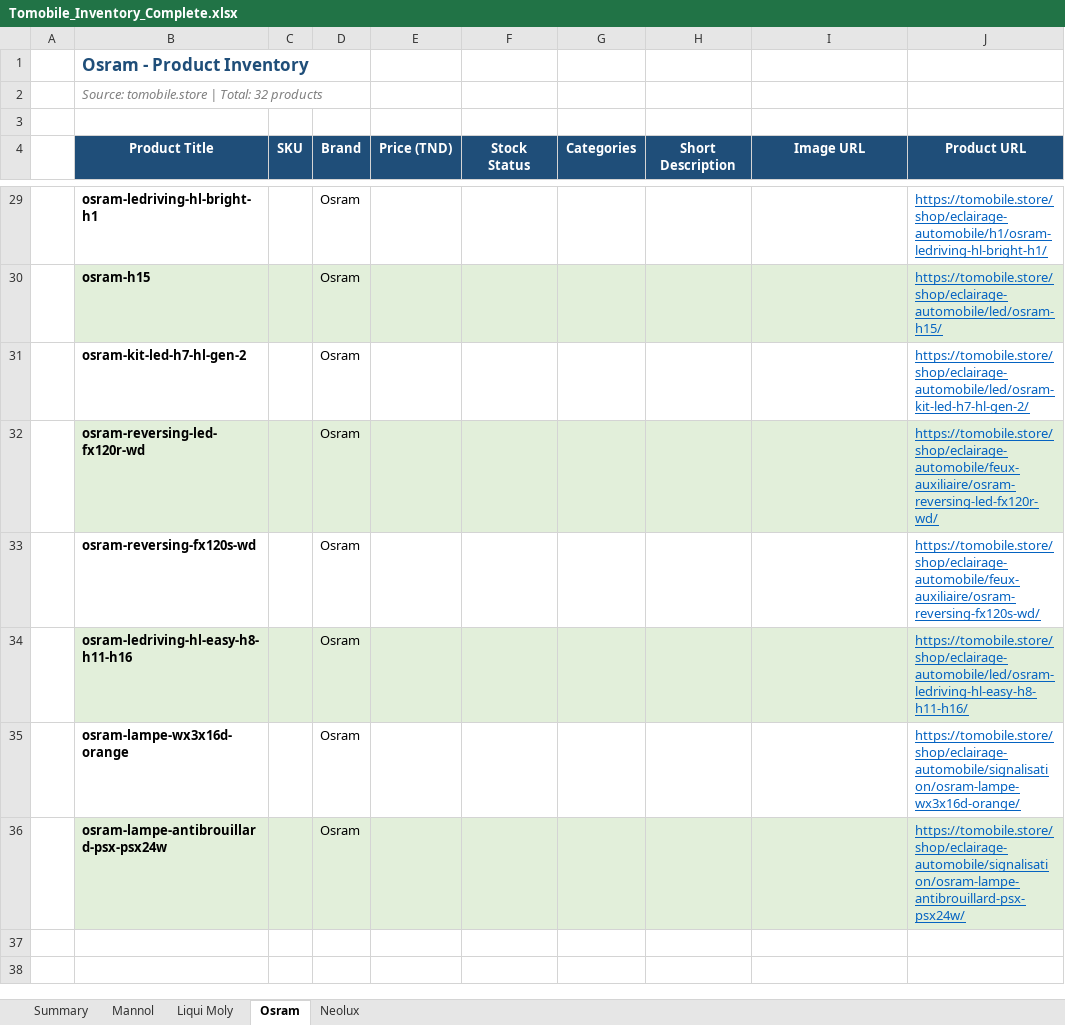
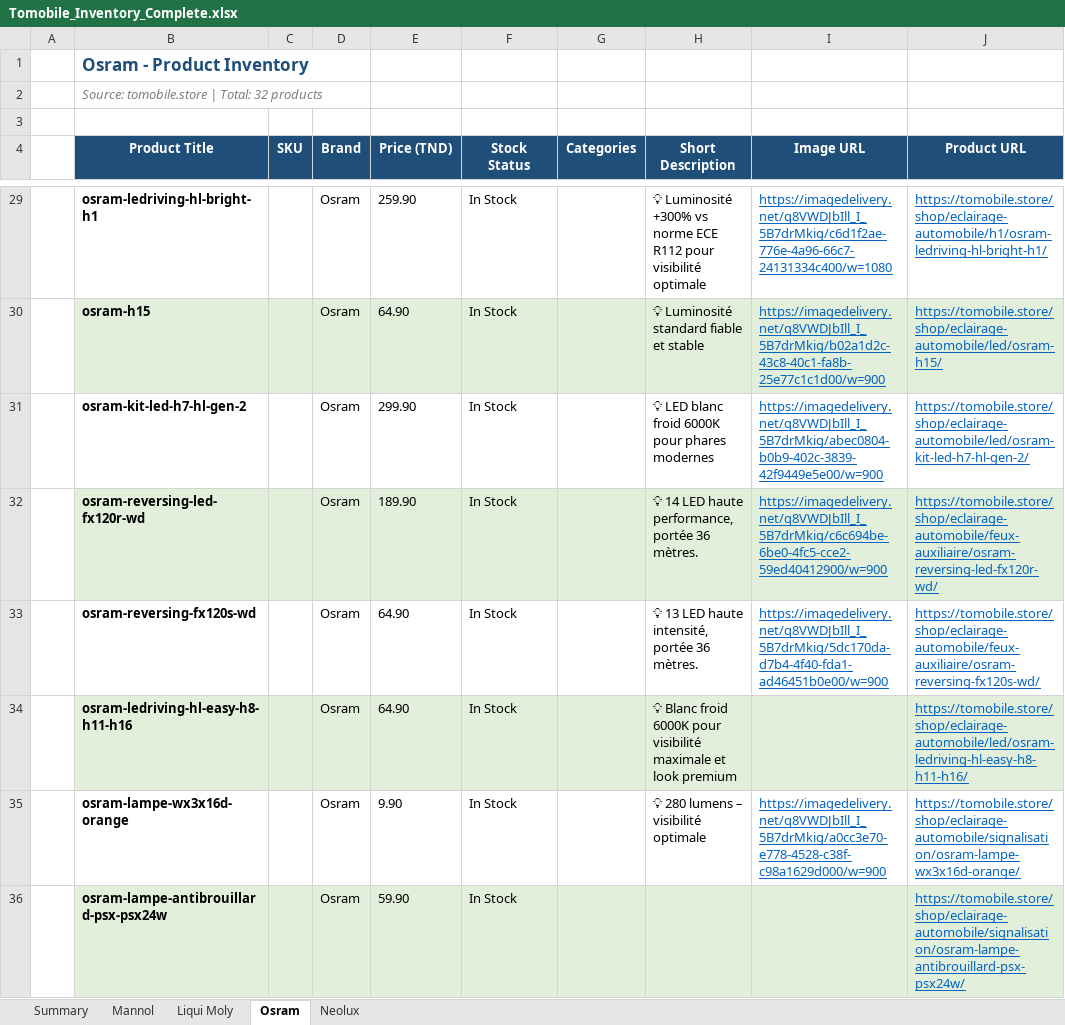
Before and after one commit to REFLX0/e-comerce, an Excel workbook: oil/Tomobile_Inventory_Complete.xlsx, sheet Osram, drawn as a sheet; only a part is shown, gaps mark what is left out; values as stored, in another font and other column widths than the file's, no borders; the diff covers the shown part only; the diff names each change by its address in the sheet, - before the commit and + after, or states it on an @@ line.

Commit message:
feat: add price extraction scripts and update 7 product prices from catalog data

```diff
--- a/oil/Tomobile_Inventory_Complete.xlsx (sheet Osram)
+++ b/oil/Tomobile_Inventory_Complete.xlsx (sheet Osram)
-E29 (Price (TND)): (empty)
+E29 (Price (TND)): 259.90
-F29:F36 (Stock Status): (empty)
+F29:F36 (Stock Status): In Stock
-H29 (Short Description): (empty)
+H29 (Short Description): 💡 Luminosité +300% vs norme ECE R112 pour visibilité optimale
-I29 (Image URL): (empty)
+I29 (Image URL): https://imagedelivery.net/q8VWDJbIll_I_5B7drMkig/c6d1f2ae-776e-4a96-66c7-24131334c400/w=1080
-E30 (Price (TND)): (empty)
+E30 (Price (TND)): 64.90
-H30 (Short Description): (empty)
+H30 (Short Description): 💡 Luminosité standard fiable et stable
-I30 (Image URL): (empty)
+I30 (Image URL): https://imagedelivery.net/q8VWDJbIll_I_5B7drMkig/b02a1d2c-43c8-40c1-fa8b-25e77c1c1d00/w=900
-E31 (Price (TND)): (empty)
+E31 (Price (TND)): 299.90
-H31 (Short Description): (empty)
+H31 (Short Description): 💡 LED blanc froid 6000K pour phares modernes
-I31 (Image URL): (empty)
+I31 (Image URL): https://imagedelivery.net/q8VWDJbIll_I_5B7drMkig/abec0804-b0b9-402c-3839-42f9449e5e00/w=900
-E32 (Price (TND)): (empty)
+E32 (Price (TND)): 189.90
-H32 (Short Description): (empty)
+H32 (Short Description): 💡 14 LED haute performance, portée 36 mètres.
-I32 (Image URL): (empty)
+I32 (Image URL): https://imagedelivery.net/q8VWDJbIll_I_5B7drMkig/c6c694be-6be0-4fc5-cce2-59ed40412900/w=900
-E33:E34 (Price (TND)): (empty)
+E33:E34 (Price (TND)): 64.90
-H33 (Short Description): (empty)
+H33 (Short Description): 💡 13 LED haute intensité, portée 36 mètres.
-I33 (Image URL): (empty)
+I33 (Image URL): https://imagedelivery.net/q8VWDJbIll_I_5B7drMkig/5dc170da-d7b4-4f40-fda1-ad46451b0e00/w=900
-H34 (Short Description): (empty)
+H34 (Short Description): 💡 Blanc froid 6000K pour visibilité maximale et look premium
-E35 (Price (TND)): (empty)
+E35 (Price (TND)): 9.90
-H35 (Short Description): (empty)
+H35 (Short Description): 💡 280 lumens – visibilité optimale
-I35 (Image URL): (empty)
+I35 (Image URL): https://imagedelivery.net/q8VWDJbIll_I_5B7drMkig/a0cc3e70-e778-4528-c38f-c98a1629d000/w=900
-E36 (Price (TND)): (empty)
+E36 (Price (TND)): 59.90
```
Also changed, not shown: 43 edited cells elsewhere in this sheet, sheet Liqui Moly, sheet Mannol, sheet Summary, 11 other files.
